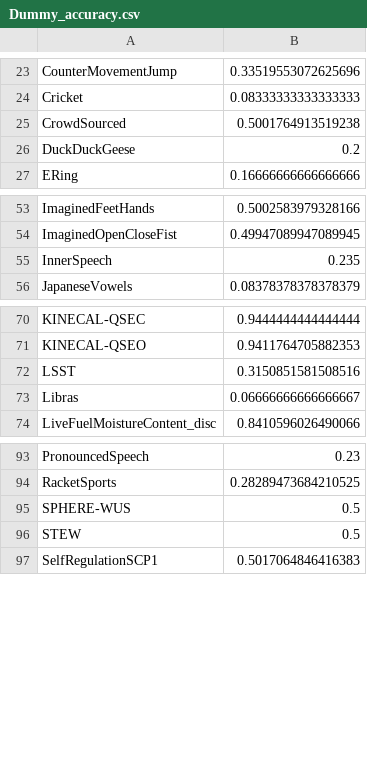
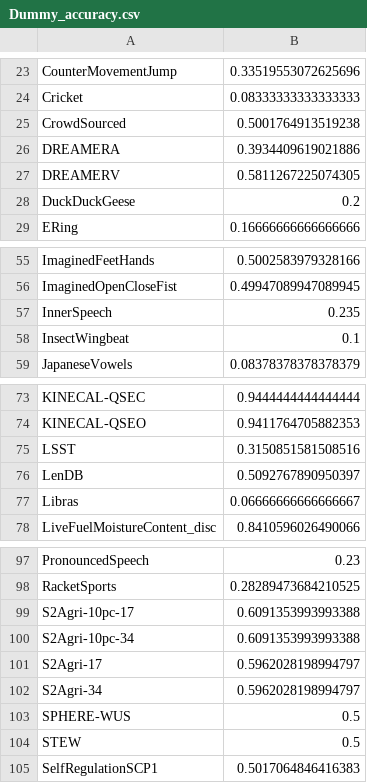
Before and after one commit to aeon-toolkit/multiverse, a CSV file: results/multiverse/Dummy/Dummy_accuracy.csv, drawn as a sheet; only a part is shown, gaps mark what is left out; the diff names each change by its address in the sheet, - before the commit and + after, or states it on an @@ line.

```diff
--- a/results/multiverse/Dummy/Dummy_accuracy.csv
+++ b/results/multiverse/Dummy/Dummy_accuracy.csv
+row 26: DREAMERA | 0.3934409619021886
+row 27: DREAMERV | 0.5811267225074305
+row 58: InsectWingbeat | 0.1
+row 76: LenDB | 0.5092767890950397
+row 99: S2Agri-10pc-17 | 0.6091353993993388
+row 100: S2Agri-10pc-34 | 0.6091353993993388
+row 101: S2Agri-17 | 0.5962028198994797
+row 102: S2Agri-34 | 0.5962028198994797
```
Also changed, not shown: results/multiverse/Dummy/Dummy_balacc.csv, results/multiverse/Dummy/Dummy_f1.csv, 7 other files.
